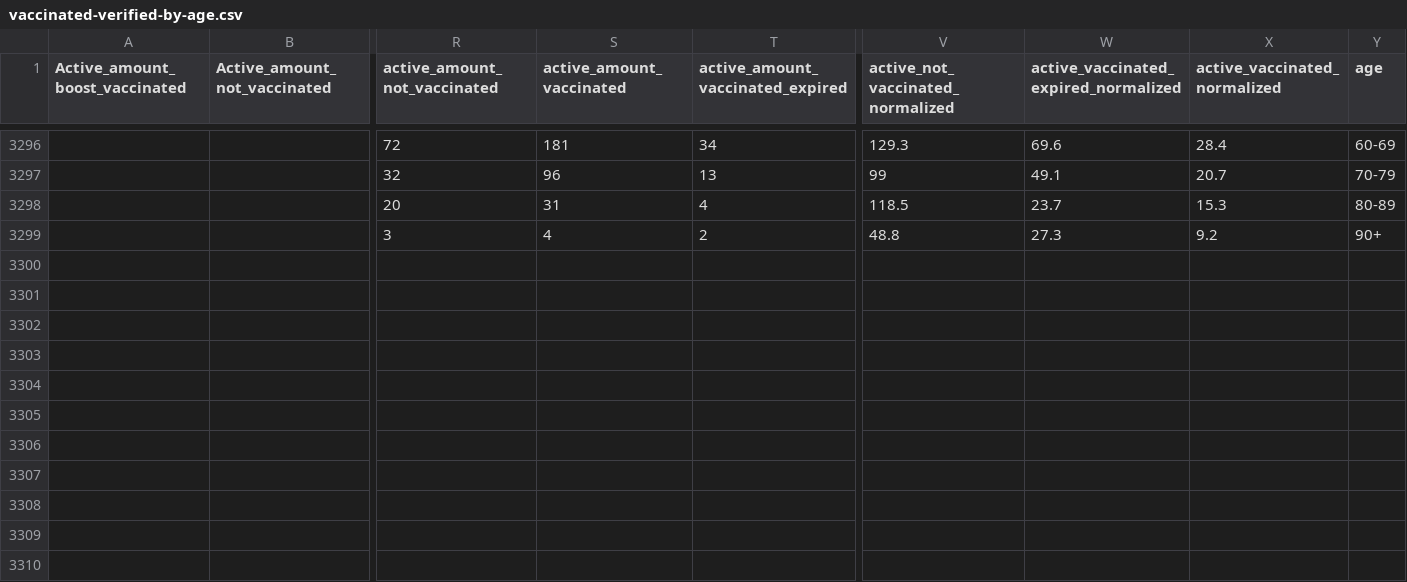
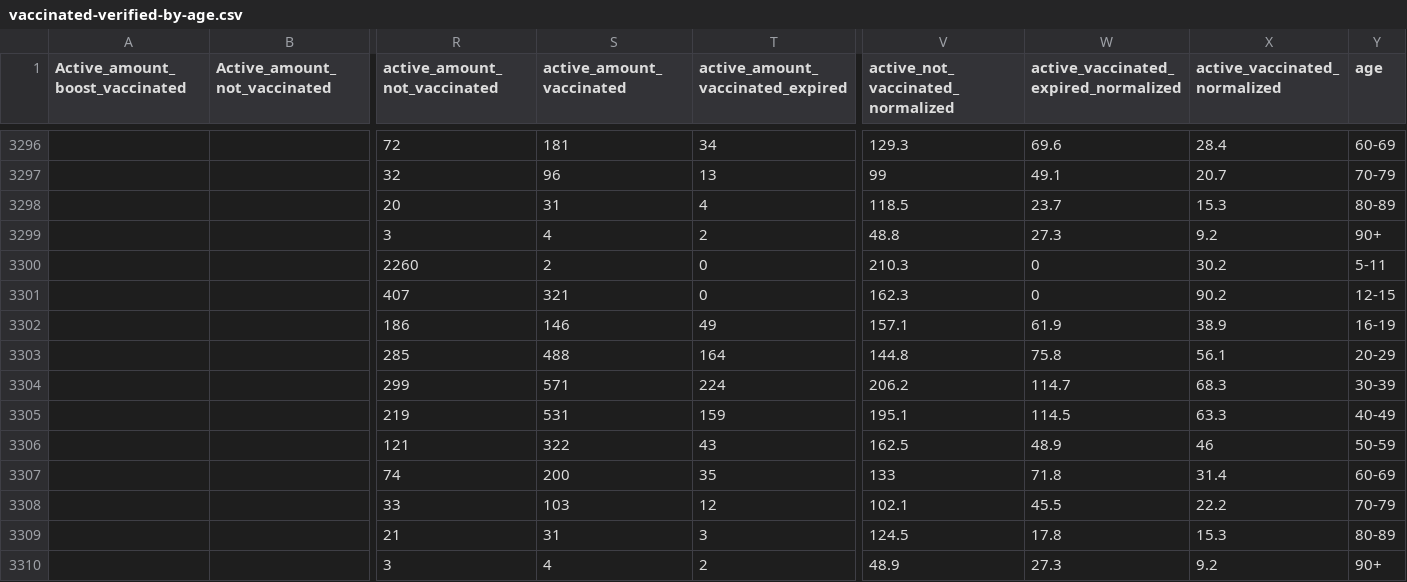
Before and after one commit to stephenc/2021-israel-vaccinated-verified-by-age, a CSV file: vaccinated-verified-by-age.csv, drawn as a sheet; only a part is shown, gaps mark what is left out; rows hold the shown columns only; the diff names each change by its address in the sheet, - before the commit and + after, or states it on an @@ line.

```diff
--- a/vaccinated-verified-by-age.csv
+++ b/vaccinated-verified-by-age.csv
+row 3300:  |  | 2260 | 2 | 0 | 210.3 | 0 | 30.2 | 5-11
+row 3301:  |  | 407 | 321 | 0 | 162.3 | 0 | 90.2 | 12-15
+row 3302:  |  | 186 | 146 | 49 | 157.1 | 61.9 | 38.9 | 16-19
+row 3303:  |  | 285 | 488 | 164 | 144.8 | 75.8 | 56.1 | 20-29
+row 3304:  |  | 299 | 571 | 224 | 206.2 | 114.7 | 68.3 | 30-39
+row 3305:  |  | 219 | 531 | 159 | 195.1 | 114.5 | 63.3 | 40-49
+row 3306:  |  | 121 | 322 | 43 | 162.5 | 48.9 | 46 | 50-59
+row 3307:  |  | 74 | 200 | 35 | 133 | 71.8 | 31.4 | 60-69
+row 3308:  |  | 33 | 103 | 12 | 102.1 | 45.5 | 22.2 | 70-79
+row 3309:  |  | 21 | 31 | 3 | 124.5 | 17.8 | 15.3 | 80-89
+row 3310:  |  | 3 | 4 | 2 | 48.9 | 27.3 | 9.2 | 90+
```
Also changed, not shown: 1 other file.
